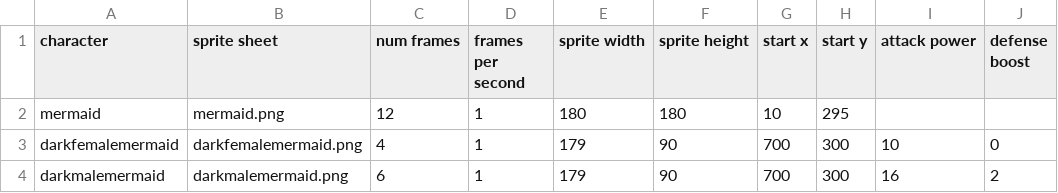
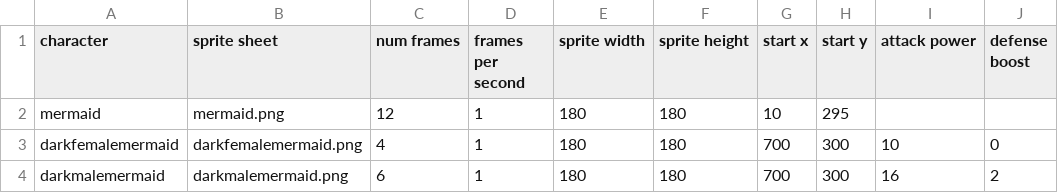
Before and after one commit to rhanak/merwar, a CSV file: data/characters.csv, drawn as a sheet; only a part is shown; the diff names each change by its address in the sheet, - before the commit and + after, or states it on an @@ line.

```diff
--- a/data/characters.csv
+++ b/data/characters.csv
-E3:E4 (sprite width): 179
+E3:E4 (sprite width): 180
-F3:F4 (sprite height): 90
+F3:F4 (sprite height): 180
```
Also changed, not shown: 1 other file.
